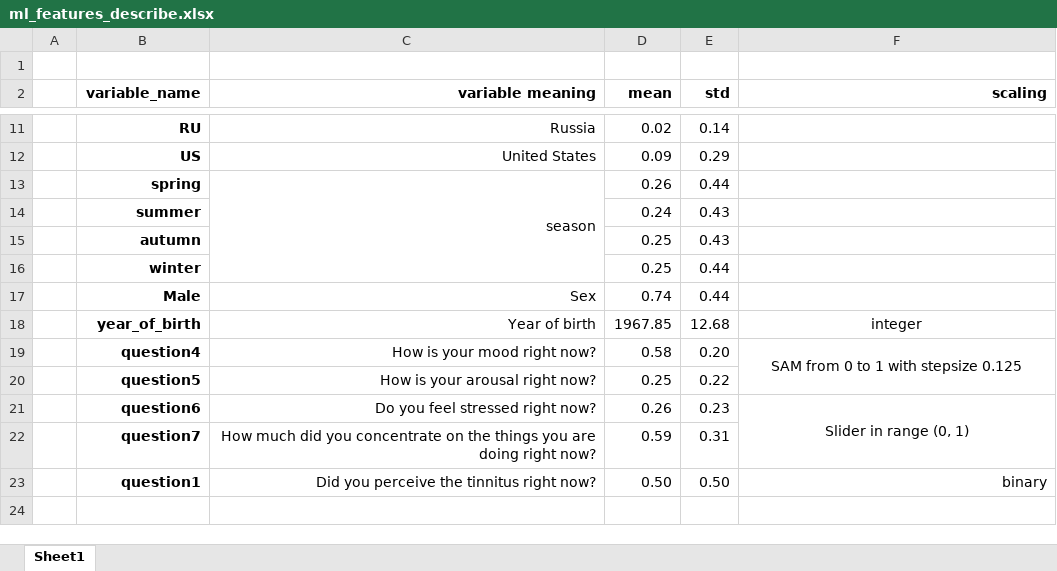
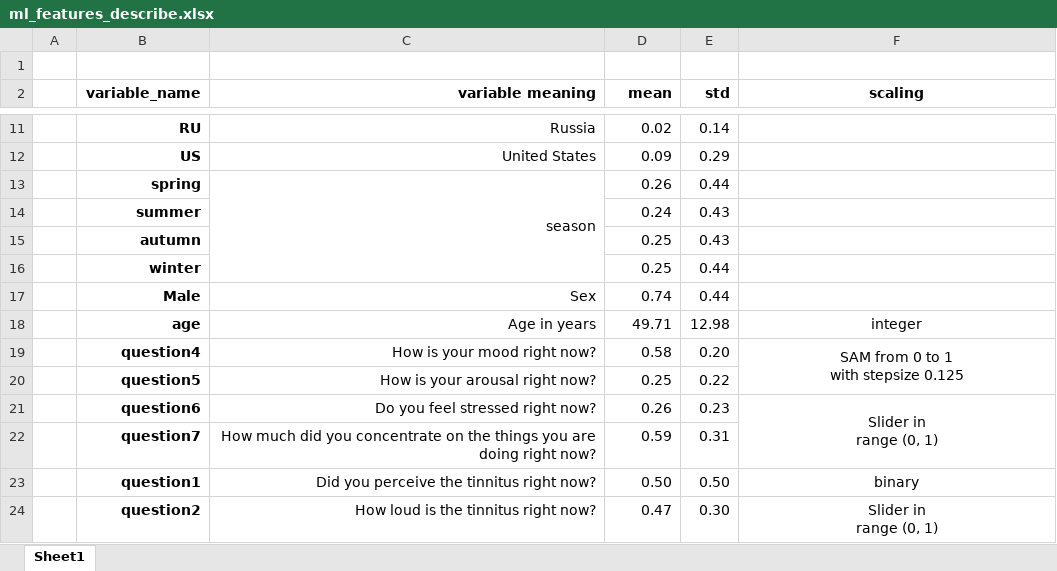
Before and after one commit to joa24jm/tinnitus-country, an Excel workbook: results/01_tables/ml_features_describe.xlsx, sheet Sheet1, drawn as a sheet; only a part is shown, gaps mark what is left out; values as stored, in another font and other column widths than the file's, no borders; removed rows and columns are numbered as before the commit, all else as after; ↵ is a line break in a cell; the diff names each change by its address in the sheet, - before the commit and + after, or states it on an @@ line.

Commit message:
Add RQ2 (Tinnitus Loudness) to evaluations
Also, add features importances for tinnitus loudness

```diff
--- a/results/01_tables/ml_features_describe.xlsx (sheet Sheet1)
+++ b/results/01_tables/ml_features_describe.xlsx (sheet Sheet1)
-F2 alignment: right
+F2 alignment: center
-row 18:  | year_of_birth | Year of birth | 1967.85 | 12.68 | integer
+row 18:  | age | Age in years | 49.71 | 12.98 | integer
-F19 (scaling): SAM from 0 to 1 with stepsize 0.125
+F19 (scaling): SAM from 0 to 1 ↵ with stepsize 0.125
-F21 (scaling): Slider in range (0, 1)
+F21 (scaling): Slider in ↵ range (0, 1)
-F23 alignment: right
+F23 alignment: center
+row 24:  | question2 | How loud is the tinnitus right now? | 0.47 | 0.30 | Slider in ↵ range (0, 1)
```
Also changed, not shown: 8 other files.
